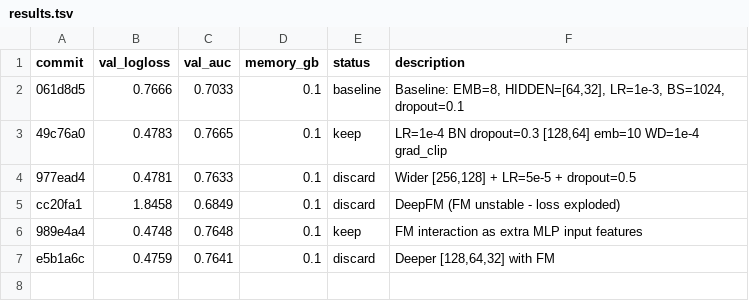
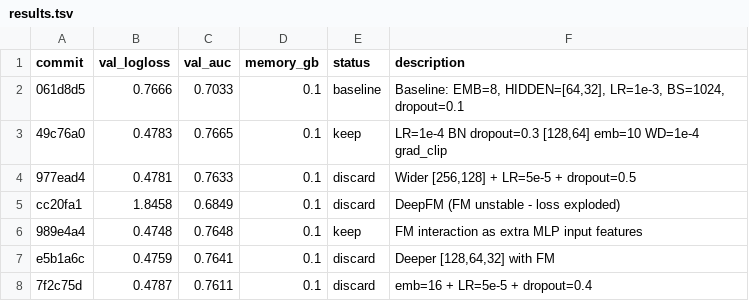
Before and after one commit to ggruschka/autoresearch-equativ-demo, a TSV file: ctr_prediction/results.tsv, drawn as a sheet.

Commit message:
Results: discard emb=16 combo (0.4787 > 0.4748)

```diff
--- a/ctr_prediction/results.tsv
+++ b/ctr_prediction/results.tsv
@@ -7 +7,2 @@ cc20fa1	1.8458	0.6849	0.1	discard	DeepFM (FM unstable - loss exploded)
 e5b1a6c	0.4759	0.7641	0.1	discard	Deeper [128,64,32] with FM
+7f2c75d	0.4787	0.7611	0.1	discard	emb=16 + LR=5e-5 + dropout=0.4
```
Also changed, not shown: 1 other file.
